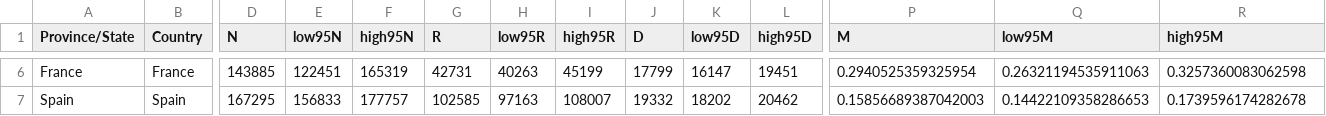
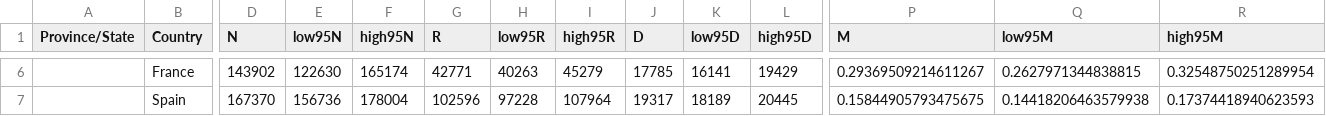
Before and after one commit to nliittsc/Projects, a CSV file: COVID_19/7day_prediction_2020-04-21.csv, drawn as a sheet; only a part is shown, gaps mark what is left out; the diff covers the shown part only; the diff names each change by its address in the sheet, - before the commit and + after, or states it on an @@ line.

```diff
--- a/COVID_19/7day_prediction_2020-04-21.csv
+++ b/COVID_19/7day_prediction_2020-04-21.csv
-A6 (Province/State): France
+A6 (Province/State): (empty)
-D6 (N): 143885
+D6 (N): 143902
-E6 (low95N): 122451
+E6 (low95N): 122630
-F6 (high95N): 165319
+F6 (high95N): 165174
-G6 (R): 42731
+G6 (R): 42771
-I6 (high95R): 45199
+I6 (high95R): 45279
-J6 (D): 17799
+J6 (D): 17785
-K6 (low95D): 16147
+K6 (low95D): 16141
-L6 (high95D): 19451
+L6 (high95D): 19429
-P6 (M): 0.2940525359325954
+P6 (M): 0.29369509214611267
-Q6 (low95M): 0.26321194535911063
+Q6 (low95M): 0.2627971344838815
-R6 (high95M): 0.3257360083062598
+R6 (high95M): 0.32548750251289954
-A7 (Province/State): Spain
+A7 (Province/State): (empty)
-D7 (N): 167295
+D7 (N): 167370
-E7 (low95N): 156833
+E7 (low95N): 156736
-F7 (high95N): 177757
+F7 (high95N): 178004
-G7 (R): 102585
+G7 (R): 102596
-H7 (low95R): 97163
+H7 (low95R): 97228
-I7 (high95R): 108007
+I7 (high95R): 107964
-J7 (D): 19332
+J7 (D): 19317
-K7 (low95D): 18202
+K7 (low95D): 18189
-L7 (high95D): 20462
+L7 (high95D): 20445
-P7 (M): 0.15856689387042003
+P7 (M): 0.15844905793475675
-Q7 (low95M): 0.14422109358286653
+Q7 (low95M): 0.14418206463579938
-R7 (high95M): 0.1739596174282678
+R7 (high95M): 0.17374418940623593
```
Also changed, not shown: 51 edited cells elsewhere in this file, COVID_19/2day_prediction_2020-04-16.csv.
